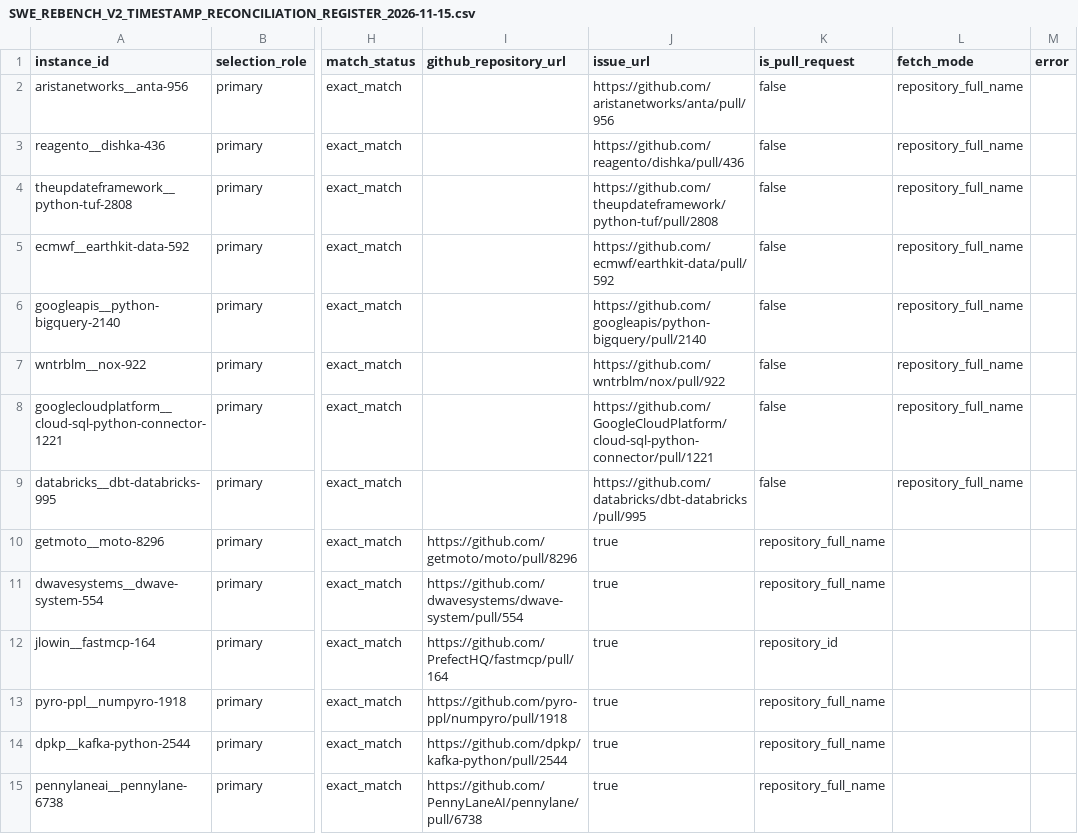
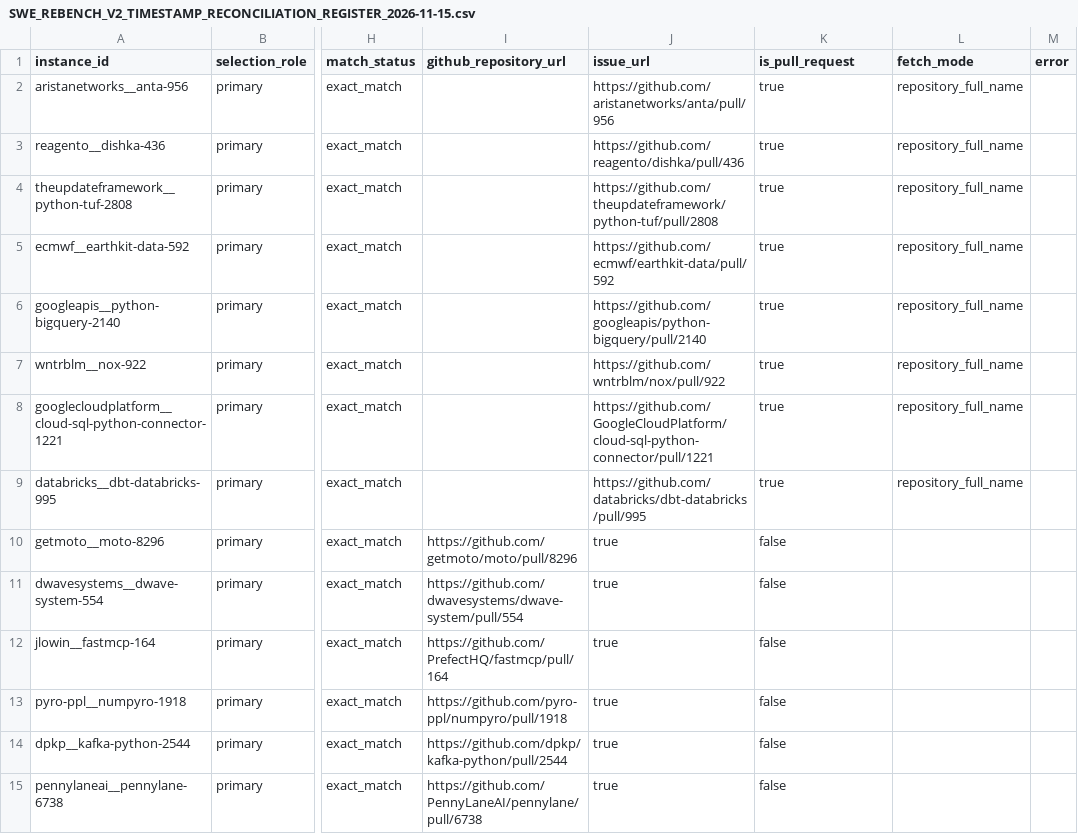
Before and after one commit to MahmutVezir/dijitalikiz, a CSV file: research_candidates/evidence_abstention/SWE_REBENCH_V2_TIMESTAMP_RECONCILIATION_REGISTER_2026-11-15.csv, drawn as a sheet; only a part is shown, gaps mark what is left out; the diff covers the shown part only; the diff names each change by its address in the sheet, - before the commit and + after, or states it on an @@ line.

Commit message:
Normalize pull request URL flag in timestamp reconciliation register

```diff
--- a/research_candidates/evidence_abstention/SWE_REBENCH_V2_TIMESTAMP_RECONCILIATION_REGISTER_2026-11-15.csv
+++ b/research_candidates/evidence_abstention/SWE_REBENCH_V2_TIMESTAMP_RECONCILIATION_REGISTER_2026-11-15.csv
-K2:K9 (is_pull_request): false
+K2:K9 (is_pull_request): true
-K10:K11 (is_pull_request): repository_full_name
+K10:K11 (is_pull_request): false
-K12 (is_pull_request): repository_id
+K12 (is_pull_request): false
-K13:K15 (is_pull_request): repository_full_name
+K13:K15 (is_pull_request): false
```
Also changed, not shown: 99 edited cells elsewhere in this file.
